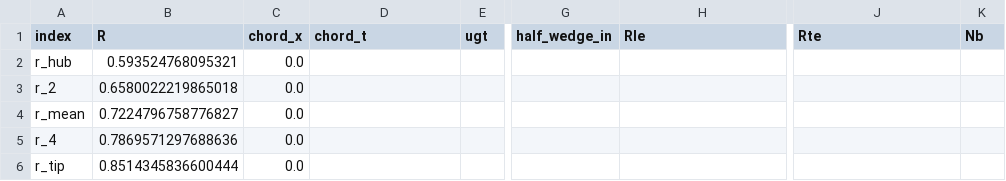
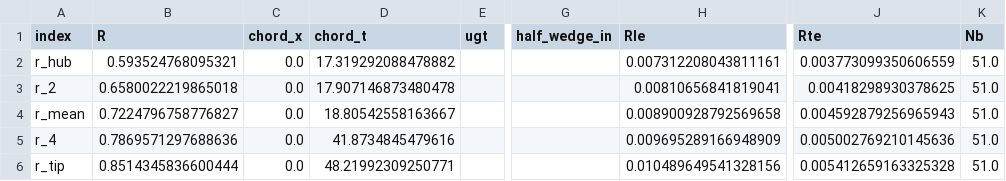
Before and after one commit to plewciozaur34/praca_inzynierska, a CSV file: data/csv/geom_data_rotor.csv, drawn as a sheet; only a part is shown, gaps mark what is left out; the diff names each change by its address in the sheet, - before the commit and + after, or states it on an @@ line.

Commit message:
added chord_t inicialization, plus data for number of blades and railing_edge radius

```diff
--- a/data/csv/geom_data_rotor.csv
+++ b/data/csv/geom_data_rotor.csv
-D2 (chord_t): (empty)
+D2 (chord_t): 17.319292088478882
-H2 (Rle): (empty)
+H2 (Rle): 0.007312208043811161
-J2 (Rte): (empty)
+J2 (Rte): 0.003773099350606559
-K2:K6 (Nb): (empty)
+K2:K6 (Nb): 51.0
-D3 (chord_t): (empty)
+D3 (chord_t): 17.907146873480478
-H3 (Rle): (empty)
+H3 (Rle): 0.00810656841819041
-J3 (Rte): (empty)
+J3 (Rte): 0.00418298930378625
-D4 (chord_t): (empty)
+D4 (chord_t): 18.80542558163667
-H4 (Rle): (empty)
+H4 (Rle): 0.008900928792569658
-J4 (Rte): (empty)
+J4 (Rte): 0.004592879256965943
-D5 (chord_t): (empty)
+D5 (chord_t): 41.8734845479616
-H5 (Rle): (empty)
+H5 (Rle): 0.009695289166948909
-J5 (Rte): (empty)
+J5 (Rte): 0.005002769210145636
-D6 (chord_t): (empty)
+D6 (chord_t): 48.21992309250771
-H6 (Rle): (empty)
+H6 (Rle): 0.010489649541328156
-J6 (Rte): (empty)
+J6 (Rte): 0.005412659163325328
```
Also changed, not shown: 21 other files.
